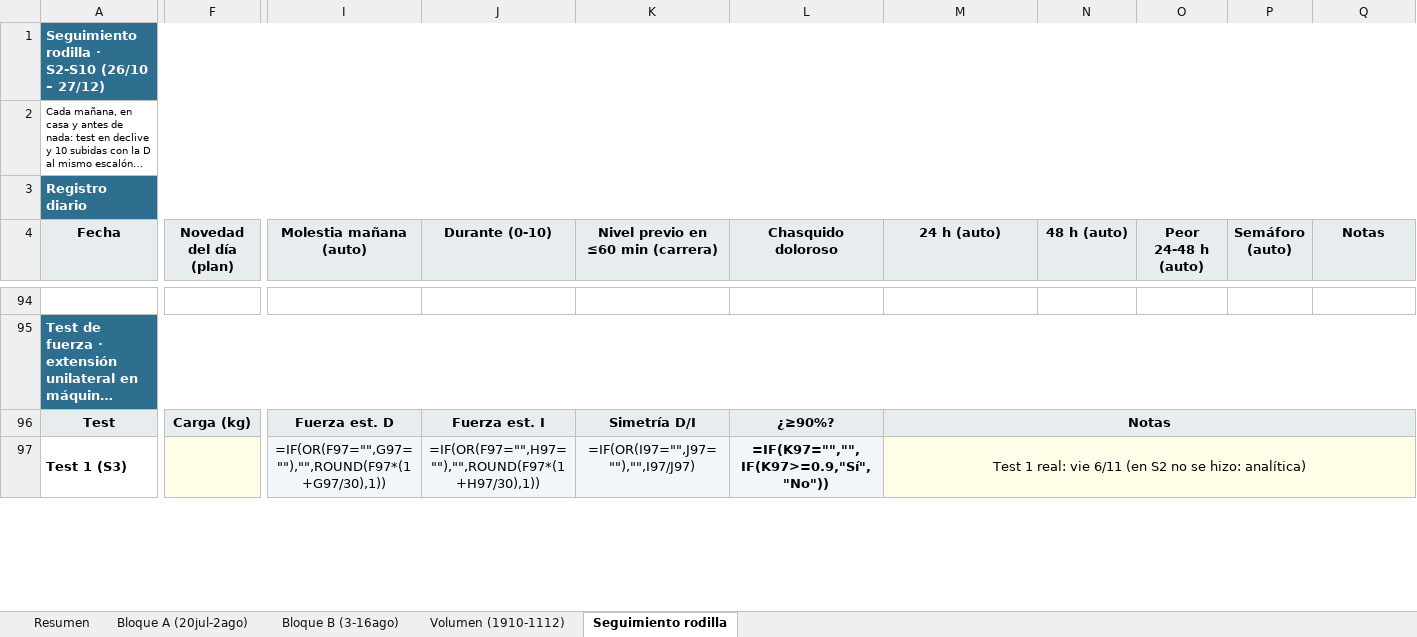
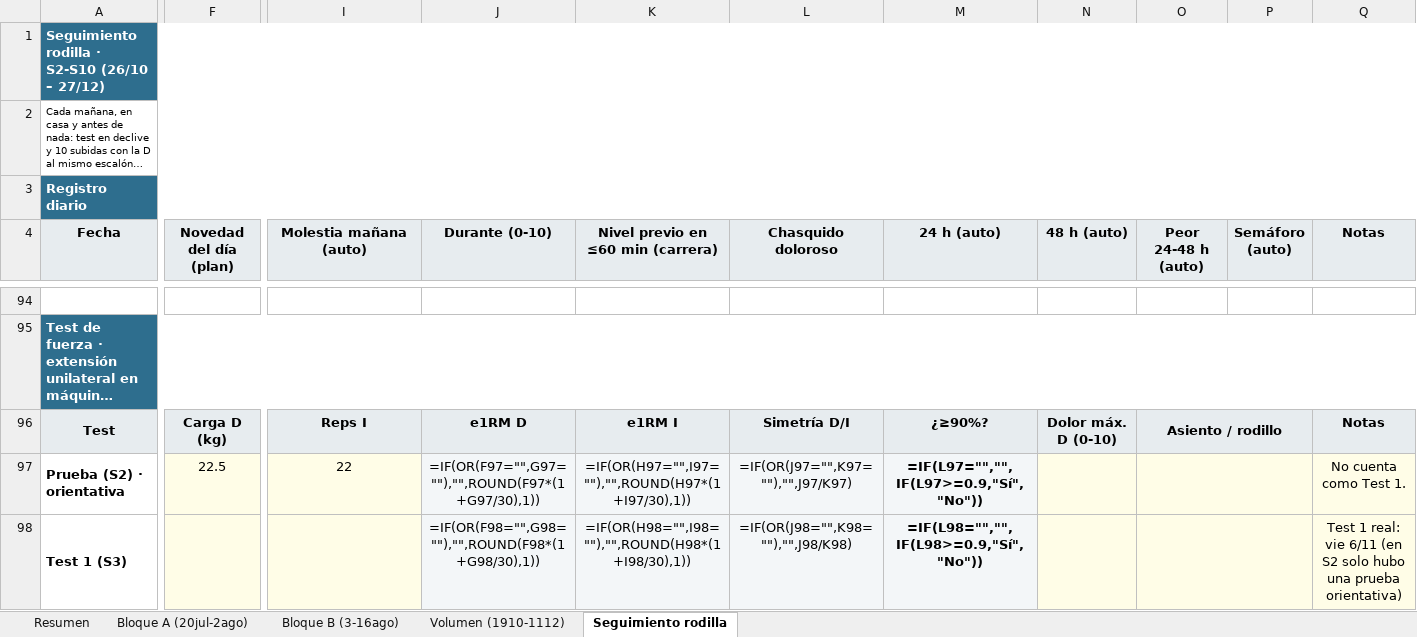
Before and after one commit to victor-rueda02/app-gym, an Excel workbook: Plan_8sem_vol_definitivo_con_cardio.xlsx, sheet Seguimiento rodilla, drawn as a sheet; only a part is shown, gaps mark what is left out; long unchanged cells end in …; values as stored, in another font and other column widths than the file's, no borders; formulas without a stored value are shown as written; conditional formats not drawn; removed rows and columns are numbered as before the commit, all else as after; rows hold the shown columns only; the diff covers the shown part only; the diff names each change by its address in the sheet, - before the commit and + after, or states it on an @@ line.

```diff
--- a/Plan_8sem_vol_definitivo_con_cardio.xlsx (sheet Seguimiento rodilla)
+++ b/Plan_8sem_vol_definitivo_con_cardio.xlsx (sheet Seguimiento rodilla)
-F96 (Novedad del día (plan)): Carga (kg)
+F96 (Novedad del día (plan)): Carga D (kg)
-I96 (Molestia mañana (auto)): Fuerza est. D
+I96 (Molestia mañana (auto)): Reps I
-J96 (Durante (0-10)): Fuerza est. I
+J96 (Durante (0-10)): e1RM D
-K96: Simetría D/I
+K96: e1RM I
-L96 (Chasquido doloroso): ¿≥90%?
+L96 (Chasquido doloroso): Simetría D/I
-M96 (24 h (auto)): Notas
+M96 (24 h (auto)): ¿≥90%?
-M96:Q96 merged
-N96 (48 h (auto)): (empty)
+N96 (48 h (auto)): Dolor máx. D (0-10)
-N96:O96 fill: none
+N96:O96 fill: #E7ECEF
-O96 (Peor 24-48 h (auto)): (empty)
+O96 (Peor 24-48 h (auto)): Asiento / rodillo
+O96:P96 merged
-Q96 (Notas): (empty)
+Q96 (Notas): Notas
-Q96 fill: none
+Q96 fill: #E7ECEF
+row 97: Prueba (S2) · orientativa | 22.5 | 22 | =IF(OR(F97="",G97=""),"",ROUND(F97*(1+G97/30),1)) | =IF(OR(H97="",I97=""),"",ROUND(H97*(1+I97/30),1)) | =IF(OR(J97="",K97=""),"",J97/K97) | =IF(L97="","",IF(L97>=0.9,"Sí","No")) |  |  |  | No cuenta como Test 1.
-I98 (Molestia mañana (auto)): =IF(OR(F97="",G97=""),"",ROUND(F97*(1+G97/30),1))
+I98 (Molestia mañana (auto)): (empty)
-J98 (Durante (0-10)): =IF(OR(F97="",H97=""),"",ROUND(F97*(1+H97/30),1))
+J98 (Durante (0-10)): =IF(OR(F98="",G98=""),"",ROUND(F98*(1+G98/30),1))
-K98: =IF(OR(I97="",J97=""),"",I97/J97)
+K98: =IF(OR(H98="",I98=""),"",ROUND(H98*(1+I98/30),1))
-L98 (Chasquido doloroso): =IF(K97="","",IF(K97>=0.9,"Sí","No"))
+L98 (Chasquido doloroso): =IF(OR(J98="",K98=""),"",J98/K98)
-L98 bold: on
+L98 bold: off
-M98 (24 h (auto)): Test 1 real: vie 6/11 (en S2 no se hizo: analítica)
+M98 (24 h (auto)): =IF(L98="","",IF(L98>=0.9,"Sí","No"))
-M98 bold: off
+M98 bold: on
-M97:Q97 merged
-N98:O98 fill: none
+N98:O98 fill: #FFFDE7
+O98:P98 merged
-Q98 (Notas): (empty)
+Q98 (Notas): Test 1 real: vie 6/11 (en S2 solo hubo una prueba orientativa)
-Q98 fill: none
+Q98 fill: #FFFDE7
```
Also changed, not shown: 17 edited cells, cell formats and merged cells elsewhere in this sheet, sheet Volumen (1910-1112), hidden cells, 20 other files.
